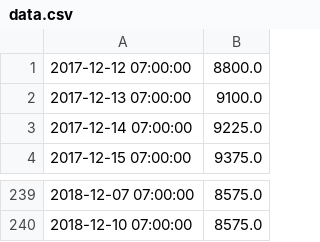
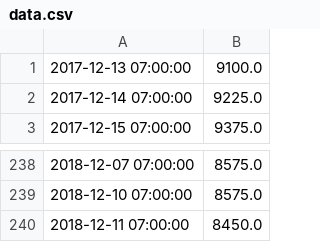
Before and after one commit to swdevbali/scraping-saham, a CSV file: data.csv, drawn as a sheet; only a part is shown, gaps mark what is left out; removed rows and columns are numbered as before the commit, all else as after; the diff names each change by its address in the sheet, - before the commit and + after, or states it on an @@ line.

```diff
--- a/data.csv
+++ b/data.csv
-row 1: 2017-12-12 07:00:00 | 8800.0
+row 240: 2018-12-11 07:00:00 | 8450.0
```
Also changed, not shown: 4 other files.
